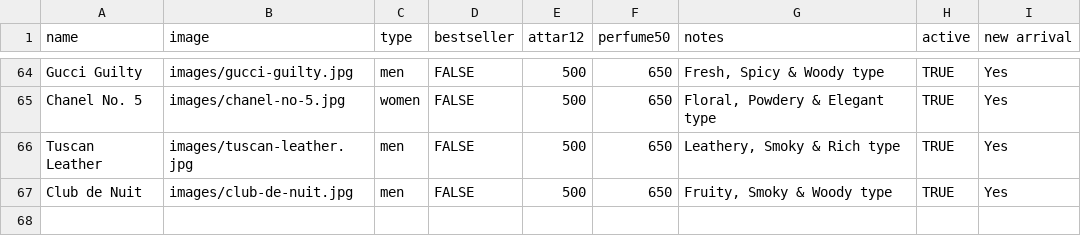
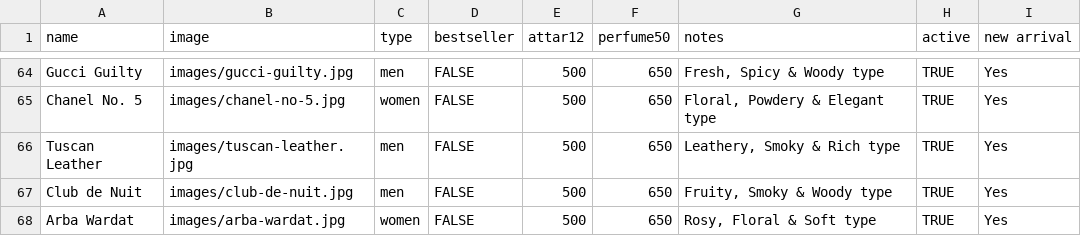
Before and after one commit to Izyan-Attar/izyan-attar.github.io, a CSV file: products.csv, drawn as a sheet; only a part is shown, gaps mark what is left out.

```diff
--- a/products.csv
+++ b/products.csv
@@ -67 +67,2 @@ Tuscan Leather,images/tuscan-leather.jpg,men,FALSE,500,650,"Leathery, Smoky & Ri
 Club de Nuit,images/club-de-nuit.jpg,men,FALSE,500,650,"Fruity, Smoky & Woody type",TRUE,Yes
+Arba Wardat,images/arba-wardat.jpg,women,FALSE,500,650,"Rosy, Floral & Soft type",TRUE,Yes
```
Also changed, not shown: 1 other file.
